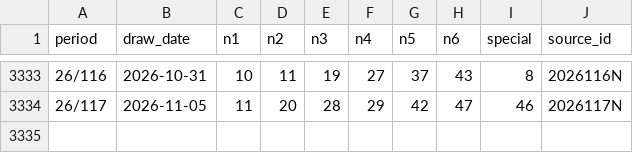
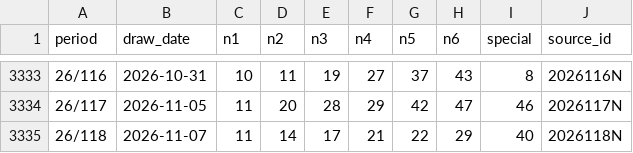
Before and after one commit to pingshen670822/hong-kong-marksix-ironlaw, a CSV file: site/official.csv, drawn as a sheet; only a part is shown, gaps mark what is left out; the diff names each change by its address in the sheet, - before the commit and + after, or states it on an @@ line.

```diff
--- a/site/official.csv
+++ b/site/official.csv
+row 3335: 26/118 | 2026-11-07 | 11 | 14 | 17 | 21 | 22 | 29 | 40 | 2026118N
```
Also changed, not shown: docs/official.csv, 37 other files.
